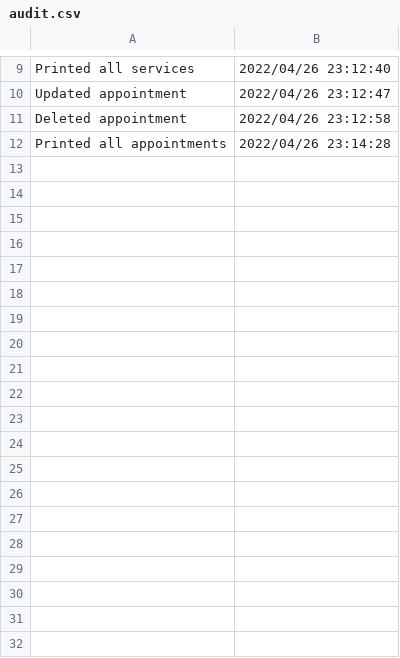
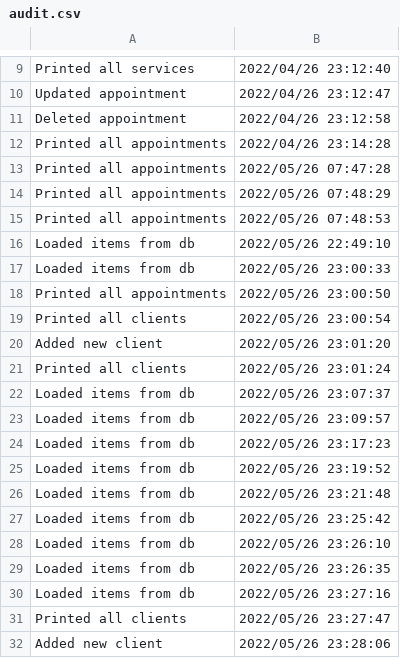
Before and after one commit to iuliaudrea/MedicalSchedulingSystem, a CSV file: files/audit.csv, drawn as a sheet; only a part is shown, gaps mark what is left out; the diff covers the shown part only; the diff names each change by its address in the sheet, - before the commit and + after, or states it on an @@ line.

```diff
--- a/files/audit.csv
+++ b/files/audit.csv
+row 13: Printed all appointments | 2022/05/26 07:47:28
+row 14: Printed all appointments | 2022/05/26 07:48:29
+row 15: Printed all appointments | 2022/05/26 07:48:53
+row 16: Loaded items from db | 2022/05/26 22:49:10
+row 17: Loaded items from db | 2022/05/26 23:00:33
+row 18: Printed all appointments | 2022/05/26 23:00:50
+row 19: Printed all clients | 2022/05/26 23:00:54
+row 20: Added new client | 2022/05/26 23:01:20
+row 21: Printed all clients | 2022/05/26 23:01:24
+row 22: Loaded items from db | 2022/05/26 23:07:37
+row 23: Loaded items from db | 2022/05/26 23:09:57
+row 24: Loaded items from db | 2022/05/26 23:17:23
+row 25: Loaded items from db | 2022/05/26 23:19:52
+row 26: Loaded items from db | 2022/05/26 23:21:48
+row 27: Loaded items from db | 2022/05/26 23:25:42
+row 28: Loaded items from db | 2022/05/26 23:26:10
+row 29: Loaded items from db | 2022/05/26 23:26:35
+row 30: Loaded items from db | 2022/05/26 23:27:16
+row 31: Printed all clients | 2022/05/26 23:27:47
+row 32: Added new client | 2022/05/26 23:28:06
```
Also changed, not shown: 20 added rows elsewhere in this file, 37 other files.
